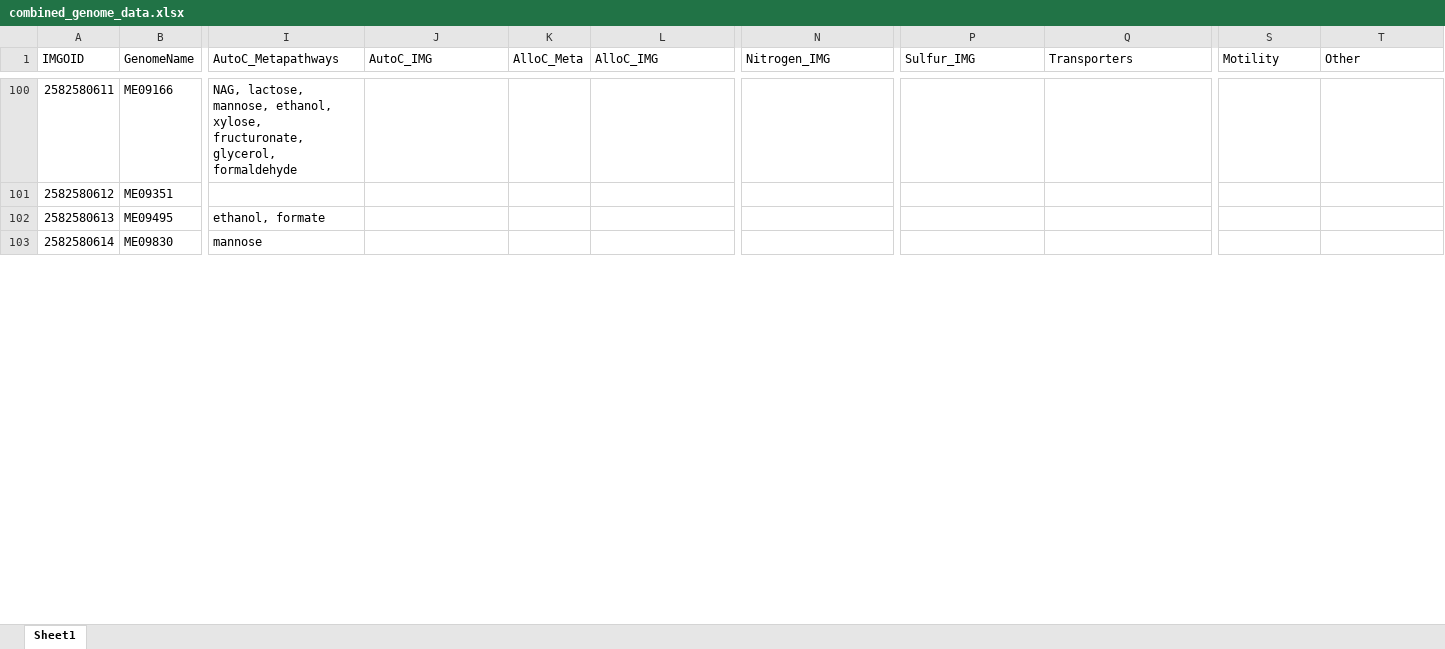
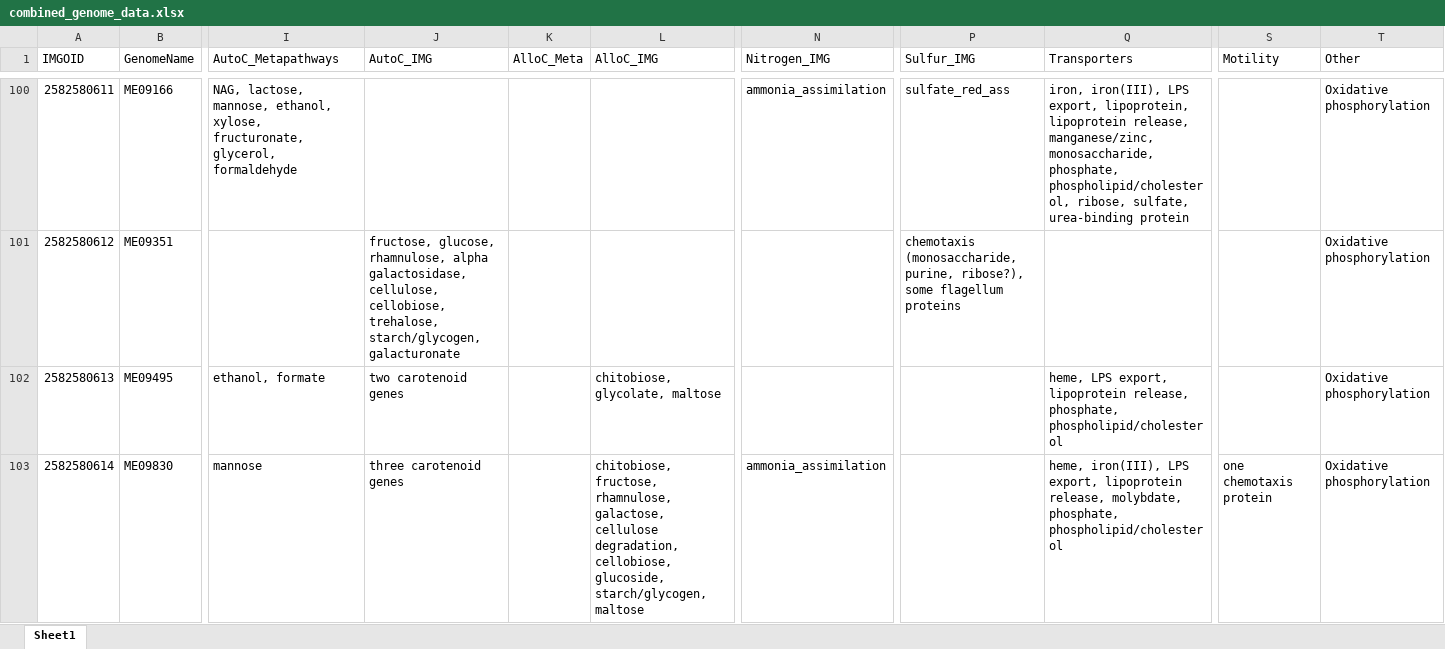
Before and after one commit to McMahonLab/MAGstravaganza, an Excel workbook: Data_files/combined_genome_data.xlsx, sheet Sheet1, drawn as a sheet; only a part is shown, gaps mark what is left out; values as stored, in another font and other column widths than the file's, no borders; the diff covers the shown part only; the diff names each change by its address in the sheet, - before the commit and + after, or states it on an @@ line.

```diff
--- a/Data_files/combined_genome_data.xlsx (sheet Sheet1)
+++ b/Data_files/combined_genome_data.xlsx (sheet Sheet1)
-N100 (Nitrogen_IMG): (empty)
+N100 (Nitrogen_IMG): ammonia_assimilation
-P100 (Sulfur_IMG): (empty)
+P100 (Sulfur_IMG): sulfate_red_ass
-Q100 (Transporters): (empty)
+Q100 (Transporters): iron, iron(III), LPS export, lipoprotein, lipoprotein release, manganese/zinc, monosaccharide, phosphate, phospholipid/cholesterol, ribose, sulfate, urea-binding protein
-T100:T103 (Other): (empty)
+T100:T103 (Other): Oxidative phosphorylation
-J101 (AutoC_IMG): (empty)
+J101 (AutoC_IMG): fructose, glucose, rhamnulose, alpha galactosidase, cellulose, cellobiose, trehalose, starch/glycogen, galacturonate
-P101 (Sulfur_IMG): (empty)
+P101 (Sulfur_IMG): chemotaxis (monosaccharide, purine, ribose?), some flagellum proteins
-J102 (AutoC_IMG): (empty)
+J102 (AutoC_IMG): two carotenoid genes
-L102 (AlloC_IMG): (empty)
+L102 (AlloC_IMG): chitobiose, glycolate, maltose
-Q102 (Transporters): (empty)
+Q102 (Transporters): heme, LPS export, lipoprotein release, phosphate, phospholipid/cholesterol
-J103 (AutoC_IMG): (empty)
+J103 (AutoC_IMG): three carotenoid genes
-L103 (AlloC_IMG): (empty)
+L103 (AlloC_IMG): chitobiose, fructose, rhamnulose, galactose, cellulose degradation, cellobiose, glucoside, starch/glycogen, maltose
-N103 (Nitrogen_IMG): (empty)
+N103 (Nitrogen_IMG): ammonia_assimilation
-Q103 (Transporters): (empty)
+Q103 (Transporters): heme, iron(III), LPS export, lipoprotein release, molybdate, phosphate, phospholipid/cholesterol
-S103 (Motility): (empty)
+S103 (Motility): one chemotaxis protein
```
Also changed, not shown: 88 edited cells elsewhere in this sheet.
